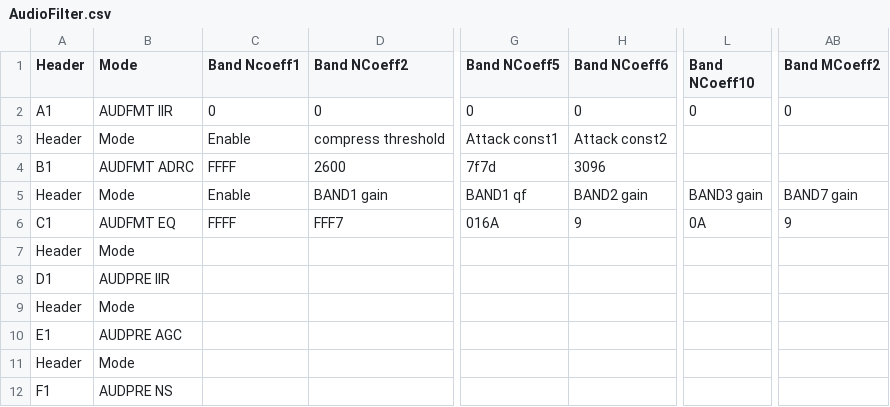
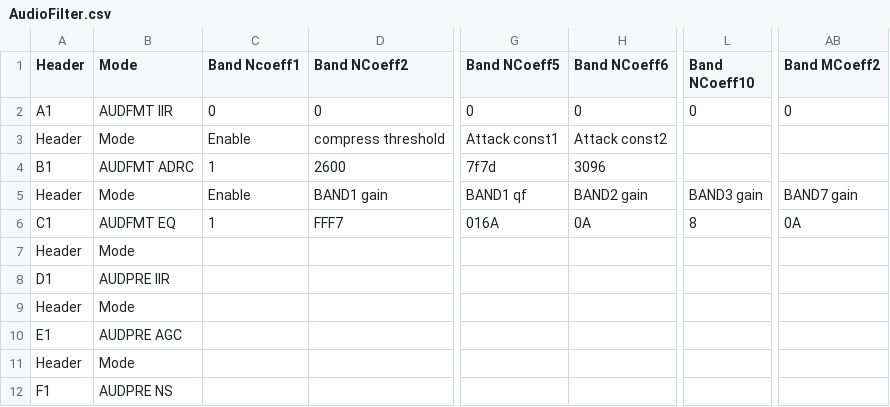
Before and after one commit to BobZhome/android_device_lge_thunderc_common, a CSV file: files/AudioFilter.csv, drawn as a sheet; only a part is shown, gaps mark what is left out; the diff names each change by its address in the sheet, - before the commit and + after, or states it on an @@ line.

Commit message:
I like this EQ better :)
Change-Id: Ib8e5f9f7ed14261b720341d38a09c8cd38d7a9e2

```diff
--- a/files/AudioFilter.csv
+++ b/files/AudioFilter.csv
-C4 (Band Ncoeff1): FFFF
+C4 (Band Ncoeff1): 1
-C6 (Band Ncoeff1): FFFF
+C6 (Band Ncoeff1): 1
-H6 (Band NCoeff6): 9
+H6 (Band NCoeff6): 0A
-L6 (Band NCoeff10): 0A
+L6 (Band NCoeff10): 8
-AB6 (Band MCoeff2): 9
+AB6 (Band MCoeff2): 0A
```
